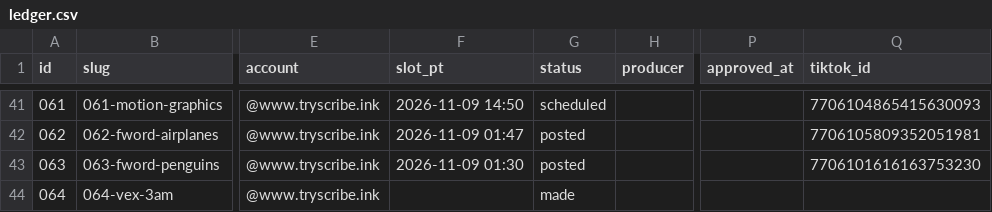
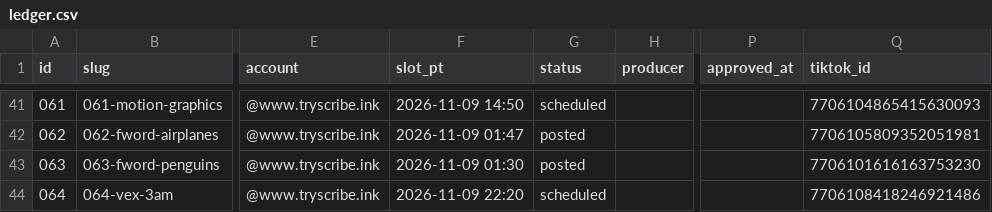
Before and after one commit to dylann4500/EDStudio, a CSV file: ops/ledger.csv, drawn as a sheet; only a part is shown, gaps mark what is left out; the diff names each change by its address in the sheet, - before the commit and + after, or states it on an @@ line.

```diff
--- a/ops/ledger.csv
+++ b/ops/ledger.csv
-F44 (slot_pt): (empty)
+F44 (slot_pt): 2026-11-09 22:20
-G44 (status): made
+G44 (status): scheduled
-Q44 (tiktok_id): (empty)
+Q44 (tiktok_id): 7706108418246921486
```
